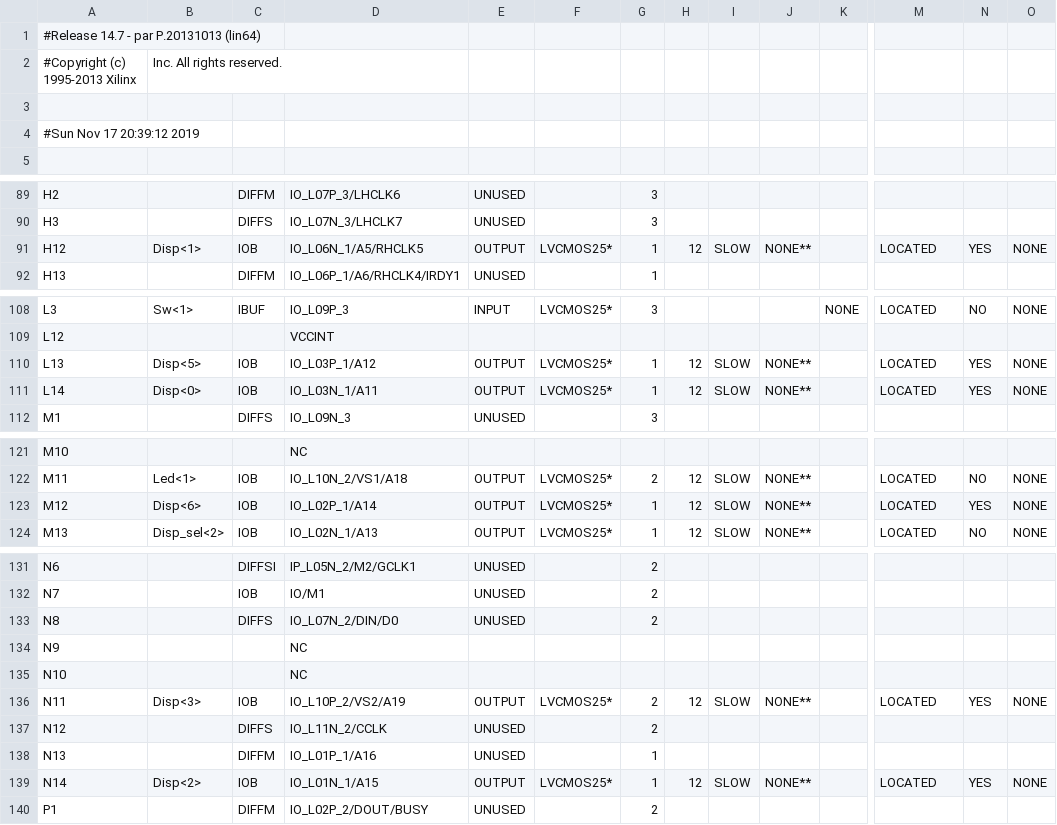
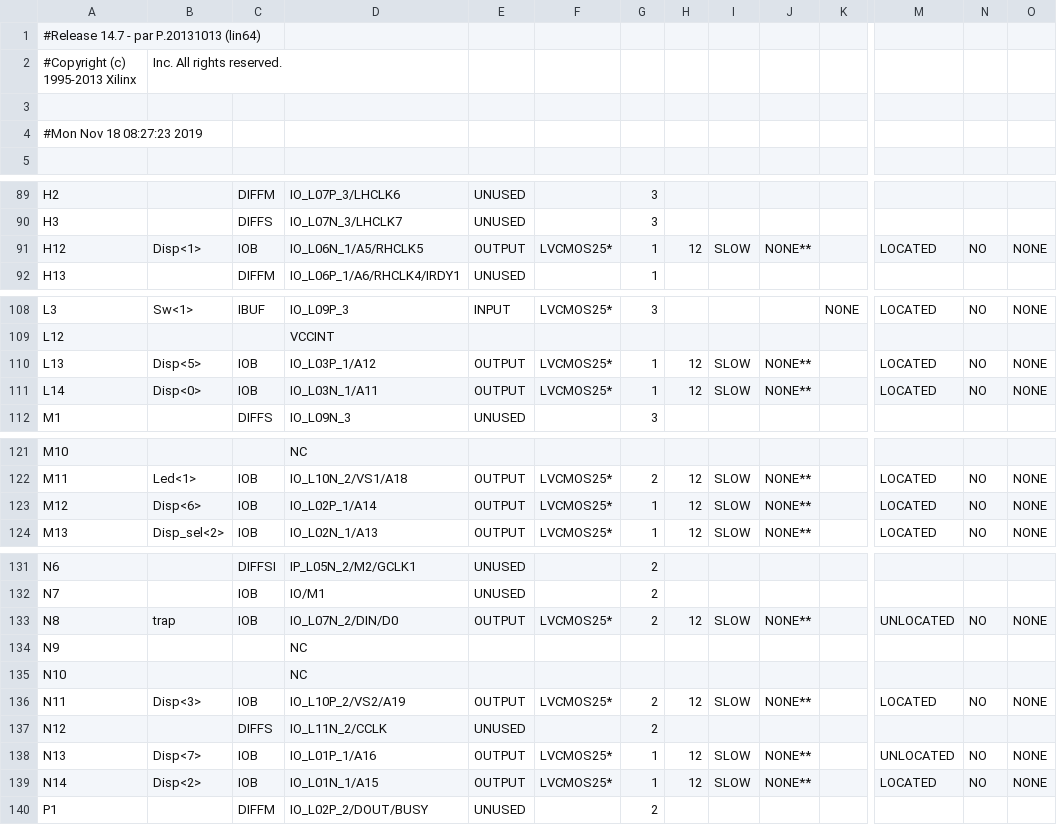
Before and after one commit to AndreBarrancos97/SEC_CALC, a CSV file: testes/display/xtop_pad.csv, drawn as a sheet; only a part is shown, gaps mark what is left out; the diff covers the shown part only; the diff names each change by its address in the sheet, - before the commit and + after, or states it on an @@ line.

Commit message:
modify display projetct

```diff
--- a/testes/display/xtop_pad.csv
+++ b/testes/display/xtop_pad.csv
-A4: #Sun Nov 17 20:39:12 2019
+A4: #Mon Nov 18 08:27:23 2019
-N91: YES
+N91: NO
-N110:N111: YES
+N110:N111: NO
-N123: YES
+N123: NO
-B133: (empty)
+B133: trap
-C133: DIFFS
+C133: IOB
-E133: UNUSED
+E133: OUTPUT
-F133: (empty)
+F133: LVCMOS25*
-H133: (empty)
+H133: 12
-I133: (empty)
+I133: SLOW
-J133: (empty)
+J133: NONE**
-M133: (empty)
+M133: UNLOCATED
-N133: (empty)
+N133: NO
-O133: (empty)
+O133: NONE
-N136: YES
+N136: NO
-B138: (empty)
+B138: Disp<7>
-C138: DIFFM
+C138: IOB
-E138: UNUSED
+E138: OUTPUT
-F138: (empty)
+F138: LVCMOS25*
-H138: (empty)
+H138: 12
-I138: (empty)
+I138: SLOW
-J138: (empty)
+J138: NONE**
-M138: (empty)
+M138: UNLOCATED
-N138: (empty)
+N138: NO
-O138: (empty)
+O138: NONE
-N139: YES
+N139: NO
```
Also changed, not shown: 11 edited cells elsewhere in this file, 59 other files.
